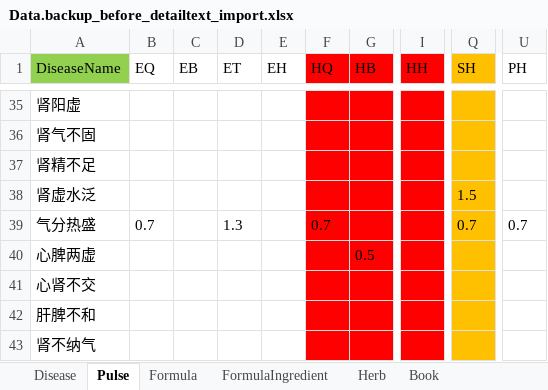
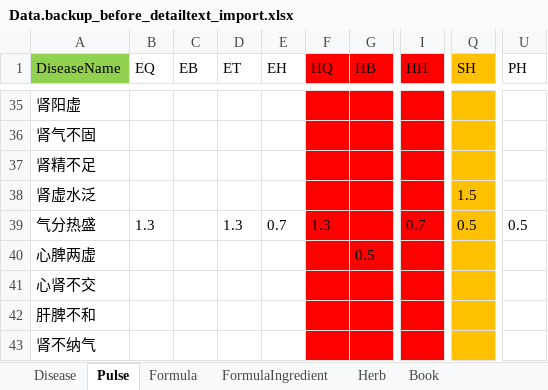
Before and after one commit to lqc19891229/Doctor, an Excel workbook: DataTables/Data.backup_before_detailtext_import.xlsx, sheet Pulse, drawn as a sheet; only a part is shown, gaps mark what is left out; values as stored, in another font and other column widths than the file's, no borders; the diff names each change by its address in the sheet, - before the commit and + after, or states it on an @@ line.

```diff
--- a/DataTables/Data.backup_before_detailtext_import.xlsx (sheet Pulse)
+++ b/DataTables/Data.backup_before_detailtext_import.xlsx (sheet Pulse)
-B39 (EQ): 0.7
+B39 (EQ): 1.3
-E39 (EH): (empty)
+E39 (EH): 0.7
-F39 (HQ): 0.7
+F39 (HQ): 1.3
-I39 (HH): (empty)
+I39 (HH): 0.7
-Q39 (SH): 0.7
+Q39 (SH): 0.5
-U39 (PH): 0.7
+U39 (PH): 0.5
```
Also changed, not shown: sheet Herb, sheet Formula, DataTables/Data.xlsx, 10 other files.
